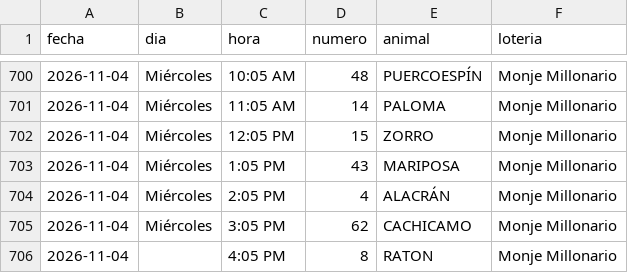
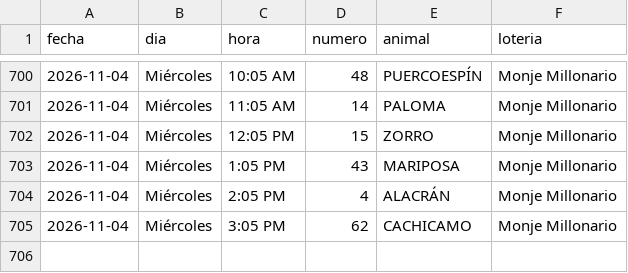
Before and after one commit to victorcsp22-star/sniper-ruletas, a CSV file: monje_millonario.csv, drawn as a sheet; only a part is shown, gaps mark what is left out; the diff names each change by its address in the sheet, - before the commit and + after, or states it on an @@ line.

```diff
--- a/monje_millonario.csv
+++ b/monje_millonario.csv
-row 706: 2026-11-04 |  | 4:05 PM | 8 | RATON | Monje Millonario
```
Also changed, not shown: data_vz/guacharito_millonario_2anios.csv, data_vz/guacharo_activo_2anios.csv, 9 other files.
